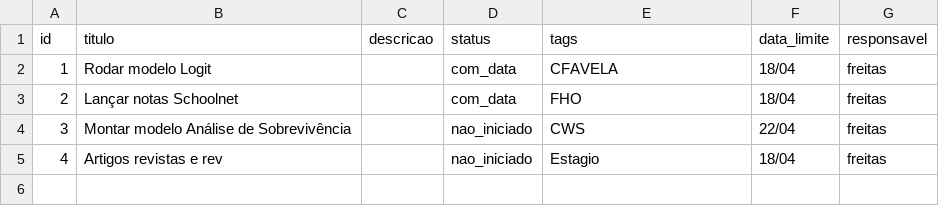
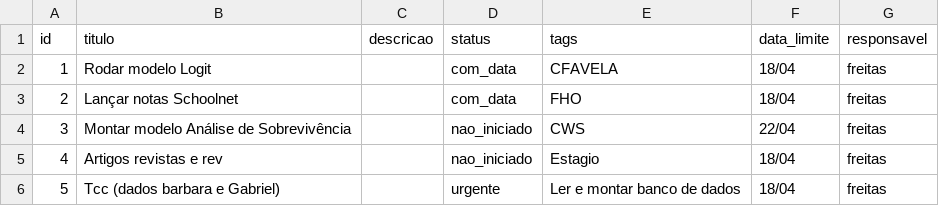
Before and after one commit to adirson52/gtd_kamban, a CSV file: public/tasks.csv, drawn as a sheet.

Commit message:
Adiciona nova tarefa: Tcc (dados barbara e Gabriel)

```diff
--- a/public/tasks.csv
+++ b/public/tasks.csv
@@ -5 +5,2 @@ id,titulo,descricao,status,tags,data_limite,responsavel
 4,"Artigos revistas e rev","","nao_iniciado","Estagio","18/04","freitas"
+5,"Tcc (dados barbara e Gabriel)","","urgente","Ler e montar banco de dados ","18/04","freitas"
```
